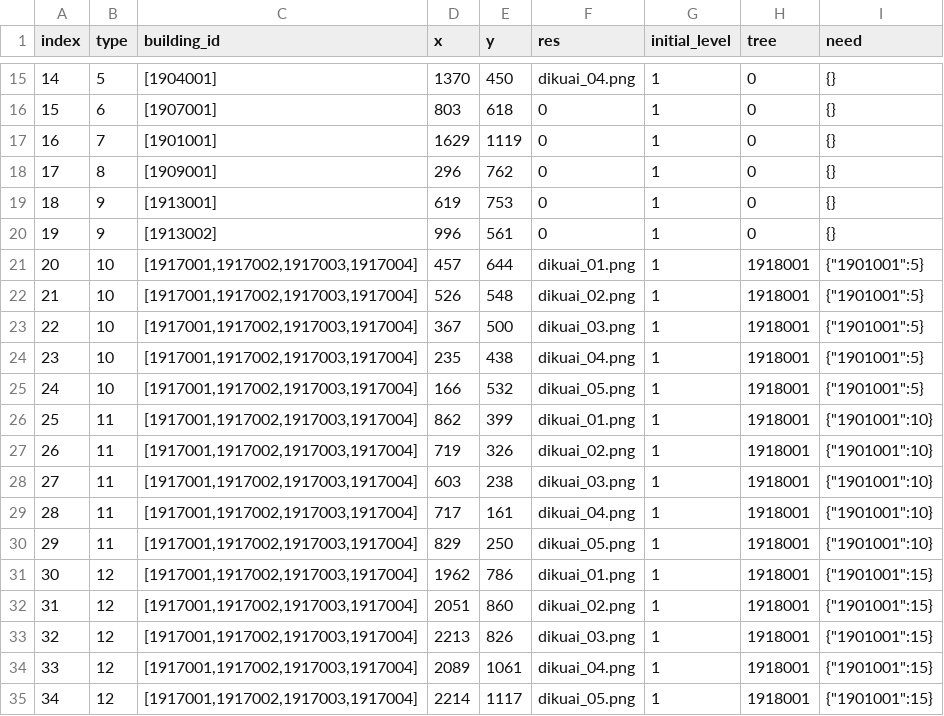
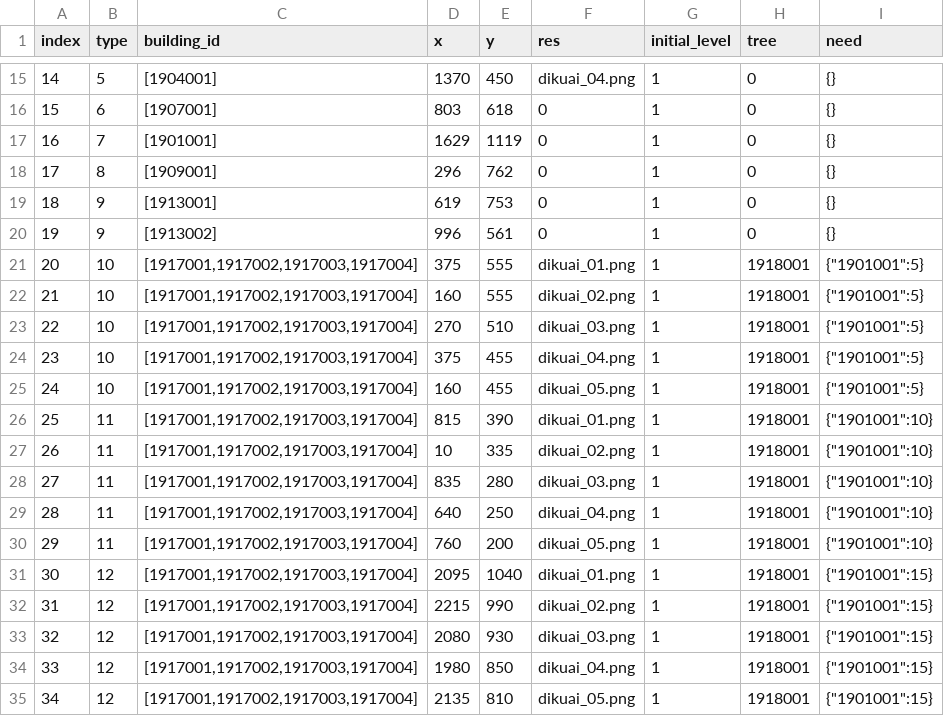
Before and after one commit to kspine/solution_pk, a CSV file: etc/poseidon/empery_center_data/castle_block.csv, drawn as a sheet; only a part is shown, gaps mark what is left out.

Commit message:
data

```diff
--- a/etc/poseidon/empery_center_data/castle_block.csv
+++ b/etc/poseidon/empery_center_data/castle_block.csv
@@ -20,16 +20,16 @@ index,type,building_id,x,y,res,initial_level,tree,need
 19,9,[1913002],996,561,0,1,0,{}
-20,10,"[1917001,1917002,1917003,1917004]",457,644,dikuai_01.png,1,1918001,{"1901001":5}
-21,10,"[1917001,1917002,1917003,1917004]",526,548,dikuai_02.png,1,1918001,{"1901001":5}
-22,10,"[1917001,1917002,1917003,1917004]",367,500,dikuai_03.png,1,1918001,{"1901001":5}
-23,10,"[1917001,1917002,1917003,1917004]",235,438,dikuai_04.png,1,1918001,{"1901001":5}
-24,10,"[1917001,1917002,1917003,1917004]",166,532,dikuai_05.png,1,1918001,{"1901001":5}
-25,11,"[1917001,1917002,1917003,1917004]",862,399,dikuai_01.png,1,1918001,{"1901001":10}
-26,11,"[1917001,1917002,1917003,1917004]",719,326,dikuai_02.png,1,1918001,{"1901001":10}
-27,11,"[1917001,1917002,1917003,1917004]",603,238,dikuai_03.png,1,1918001,{"1901001":10}
-28,11,"[1917001,1917002,1917003,1917004]",717,161,dikuai_04.png,1,1918001,{"1901001":10}
-29,11,"[1917001,1917002,1917003,1917004]",829,250,dikuai_05.png,1,1918001,{"1901001":10}
-30,12,"[1917001,1917002,1917003,1917004]",1962,786,dikuai_01.png,1,1918001,{"1901001":15}
-31,12,"[1917001,1917002,1917003,1917004]",2051,860,dikuai_02.png,1,1918001,{"1901001":15}
-32,12,"[1917001,1917002,1917003,1917004]",2213,826,dikuai_03.png,1,1918001,{"1901001":15}
-33,12,"[1917001,1917002,1917003,1917004]",2089,1061,dikuai_04.png,1,1918001,{"1901001":15}
-34,12,"[1917001,1917002,1917003,1917004]",2214,1117,dikuai_05.png,1,1918001,{"1901001":15}
+20,10,"[1917001,1917002,1917003,1917004]",375,555,dikuai_01.png,1,1918001,"{""1901001"":5}"
+21,10,"[1917001,1917002,1917003,1917004]",160,555,dikuai_02.png,1,1918001,"{""1901001"":5}"
+22,10,"[1917001,1917002,1917003,1917004]",270,510,dikuai_03.png,1,1918001,"{""1901001"":5}"
+23,10,"[1917001,1917002,1917003,1917004]",375,455,dikuai_04.png,1,1918001,"{""1901001"":5}"
+24,10,"[1917001,1917002,1917003,1917004]",160,455,dikuai_05.png,1,1918001,"{""1901001"":5}"
+25,11,"[1917001,1917002,1917003,1917004]",815,390,dikuai_01.png,1,1918001,"{""1901001"":10}"
+26,11,"[1917001,1917002,1917003,1917004]",10,335,dikuai_02.png,1,1918001,"{""1901001"":10}"
+27,11,"[1917001,1917002,1917003,1917004]",835,280,dikuai_03.png,1,1918001,"{""1901001"":10}"
+28,11,"[1917001,1917002,1917003,1917004]",640,250,dikuai_04.png,1,1918001,"{""1901001"":10}"
+29,11,"[1917001,1917002,1917003,1917004]",760,200,dikuai_05.png,1,1918001,"{""1901001"":10}"
+30,12,"[1917001,1917002,1917003,1917004]",2095,1040,dikuai_01.png,1,1918001,"{""1901001"":15}"
+31,12,"[1917001,1917002,1917003,1917004]",2215,990,dikuai_02.png,1,1918001,"{""1901001"":15}"
+32,12,"[1917001,1917002,1917003,1917004]",2080,930,dikuai_03.png,1,1918001,"{""1901001"":15}"
+33,12,"[1917001,1917002,1917003,1917004]",1980,850,dikuai_04.png,1,1918001,"{""1901001"":15}"
+34,12,"[1917001,1917002,1917003,1917004]",2135,810,dikuai_05.png,1,1918001,"{""1901001"":15}"
```
